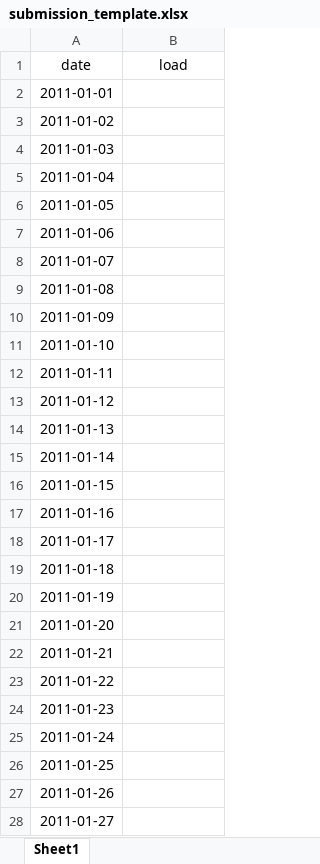
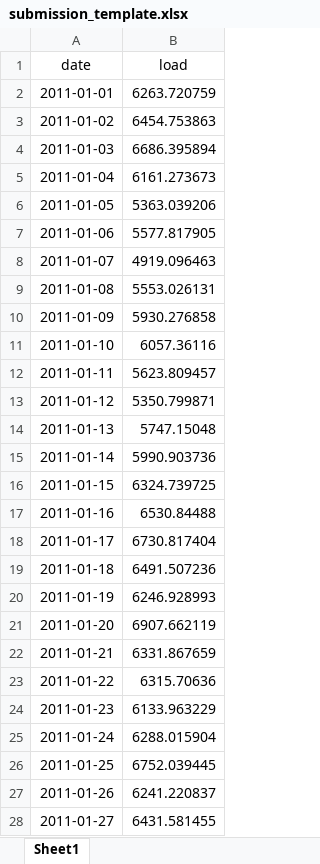
Before and after one commit to elise-227/BoosDepueTSForecast, an Excel workbook: Competition/Output/submission_template.xlsx, sheet Sheet1, drawn as a sheet; only a part is shown; values as stored, in another font and other column widths than the file's, no borders; the diff covers the shown part only; the diff names each change by its address in the sheet, - before the commit and + after, or states it on an @@ line.

```diff
--- a/Competition/Output/submission_template.xlsx (sheet Sheet1)
+++ b/Competition/Output/submission_template.xlsx (sheet Sheet1)
-B2 (load): (empty)
+B2 (load): 6263.720759
-B3 (load): (empty)
+B3 (load): 6454.753863
-B4 (load): (empty)
+B4 (load): 6686.395894
-B5 (load): (empty)
+B5 (load): 6161.273673
-B6 (load): (empty)
+B6 (load): 5363.039206
-B7 (load): (empty)
+B7 (load): 5577.817905
-B8 (load): (empty)
+B8 (load): 4919.096463
-B9 (load): (empty)
+B9 (load): 5553.026131
-B10 (load): (empty)
+B10 (load): 5930.276858
-B11 (load): (empty)
+B11 (load): 6057.36116
-B12 (load): (empty)
+B12 (load): 5623.809457
-B13 (load): (empty)
+B13 (load): 5350.799871
-B14 (load): (empty)
+B14 (load): 5747.15048
-B15 (load): (empty)
+B15 (load): 5990.903736
-B16 (load): (empty)
+B16 (load): 6324.739725
-B17 (load): (empty)
+B17 (load): 6530.84488
-B18 (load): (empty)
+B18 (load): 6730.817404
-B19 (load): (empty)
+B19 (load): 6491.507236
-B20 (load): (empty)
+B20 (load): 6246.928993
-B21 (load): (empty)
+B21 (load): 6907.662119
-B22 (load): (empty)
+B22 (load): 6331.867659
-B23 (load): (empty)
+B23 (load): 6315.70636
-B24 (load): (empty)
+B24 (load): 6133.963229
-B25 (load): (empty)
+B25 (load): 6288.015904
-B26 (load): (empty)
+B26 (load): 6752.039445
-B27 (load): (empty)
+B27 (load): 6241.220837
-B28 (load): (empty)
+B28 (load): 6431.581455
```
Also changed, not shown: 32 edited cells elsewhere in this sheet, 1 other file.
